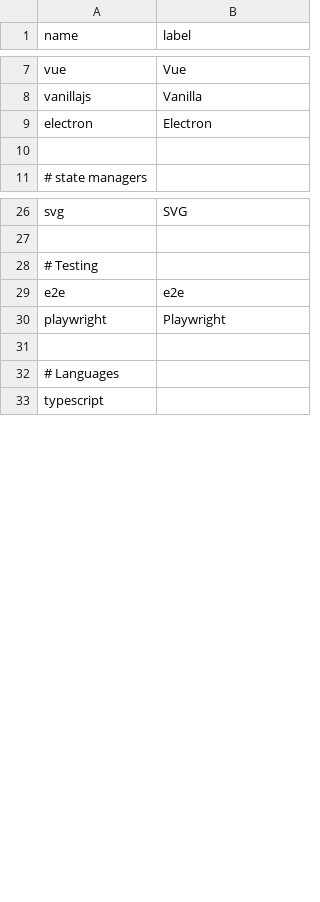
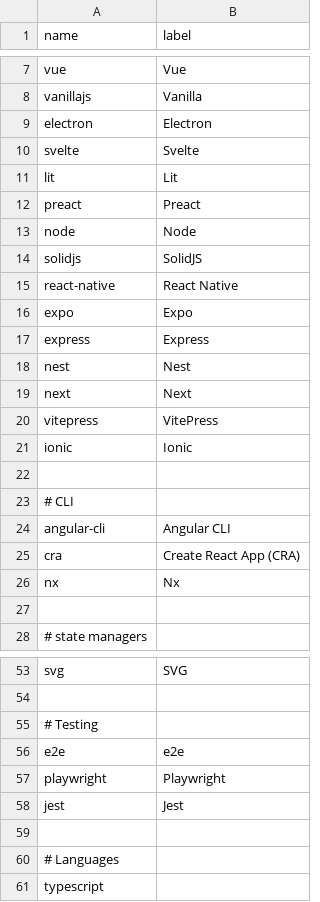
Before and after one commit to akondratsky/compendium, a CSV file: src/data/technologies.csv, drawn as a sheet; only a part is shown, gaps mark what is left out; the diff covers the shown part only; the diff names each change by its address in the sheet, - before the commit and + after, or states it on an @@ line.

```diff
--- a/src/data/technologies.csv
+++ b/src/data/technologies.csv
+row 10: svelte | Svelte
+row 11: lit | Lit
+row 12: preact | Preact
+row 13: node | Node
+row 14: solidjs | SolidJS
+row 15: react-native | React Native
+row 16: expo | Expo
+row 17: express | Express
+row 18: nest | Nest
+row 19: next | Next
+row 20: vitepress | VitePress
+row 21: ionic | Ionic
+row 22: (empty)
+row 23: # CLI
+row 24: angular-cli | Angular CLI
+row 25: cra | Create React App (CRA)
+row 26: nx | Nx
+row 58: jest | Jest
```
Also changed, not shown: 40 added rows and 1 edited cell elsewhere in this file, src/data/boilerplates.csv, 5 other files.
